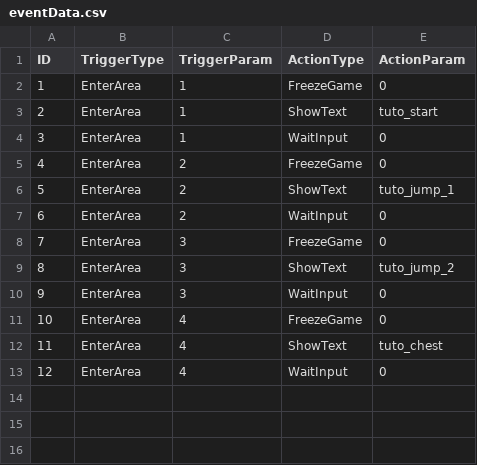
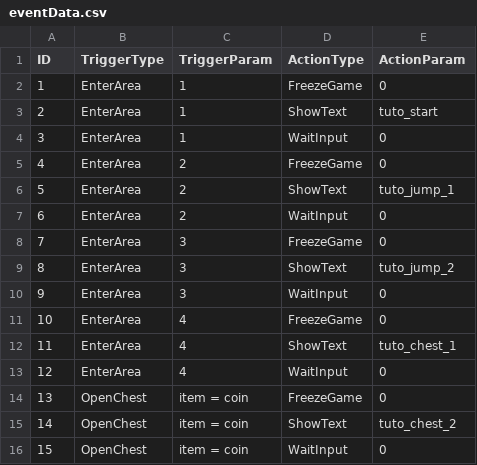
Before and after one commit to KaminagaAyumu/JumpHero, a CSV file: Projects/data/eventData.csv, drawn as a sheet.

```diff
--- a/Projects/data/eventData.csv
+++ b/Projects/data/eventData.csv
@@ -11,3 +11,6 @@ ID,TriggerType,TriggerParam,ActionType,ActionParam
 10,EnterArea,4,FreezeGame,0
-11,EnterArea,4,ShowText,tuto_chest
+11,EnterArea,4,ShowText,tuto_chest_1
 12,EnterArea,4,WaitInput,0
+13,OpenChest,item = coin,FreezeGame,0
+14,OpenChest,item = coin,ShowText,tuto_chest_2
+15,OpenChest,item = coin,WaitInput,0
```
Also changed, not shown: Projects/data/textData.csv.
